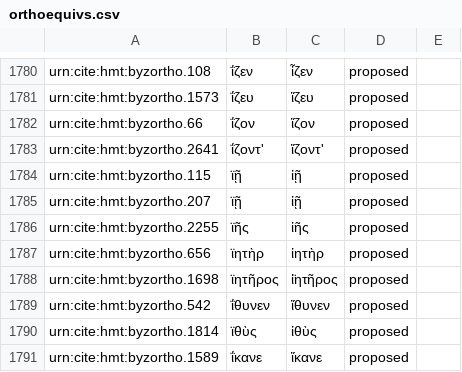
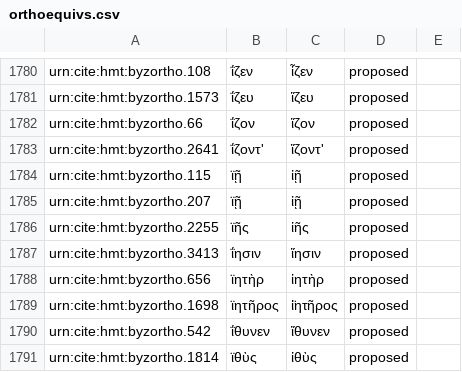
Before and after one commit to homermultitext/byzortho, a CSV file: orthoequivs.csv, drawn as a sheet; only a part is shown, gaps mark what is left out; the shorter side is filled out with more unchanged rows.

Commit message:
Update orthoequivs.csv

```diff
--- a/orthoequivs.csv
+++ b/orthoequivs.csv
@@ -1786,2 +1786,3 @@ urn:cite:hmt:byzortho.207,ϊῇ,ἰῇ,proposed,
 urn:cite:hmt:byzortho.2255,ϊῆς,ἰῆς,proposed,
+urn:cite:hmt:byzortho.3413,ΐησιν,ἵησιν,proposed,
 urn:cite:hmt:byzortho.656,ϊητὴρ,ἰητὴρ,proposed,
```
